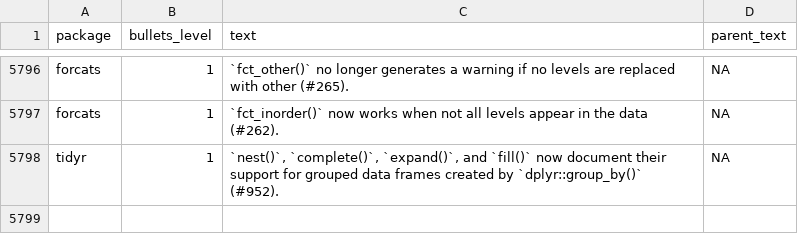
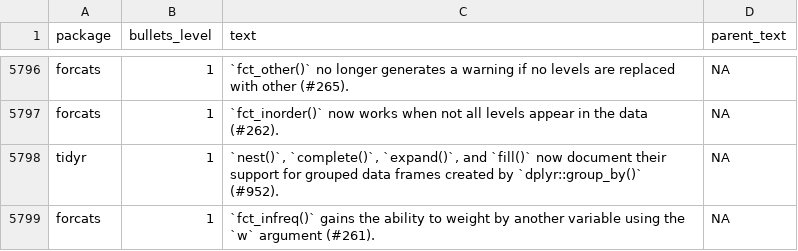
Before and after one commit to wurli/tidyverse-dev-bot, a CSV file: last_refresh_data.csv, drawn as a sheet; only a part is shown, gaps mark what is left out.

```diff
--- a/last_refresh_data.csv
+++ b/last_refresh_data.csv
@@ -6141 +6141,2 @@ forcats,1,`fct_inorder()` now works when not all levels appear in the data (#262
 tidyr,1,"`nest()`, `complete()`, `expand()`, and `fill()` now document their support for grouped data frames created by `dplyr::group_by()` (#952).",NA
+forcats,1,`fct_infreq()` gains the ability to weight by another variable using the `w` argument (#261).,NA
```
Also changed, not shown: 3 other files.
